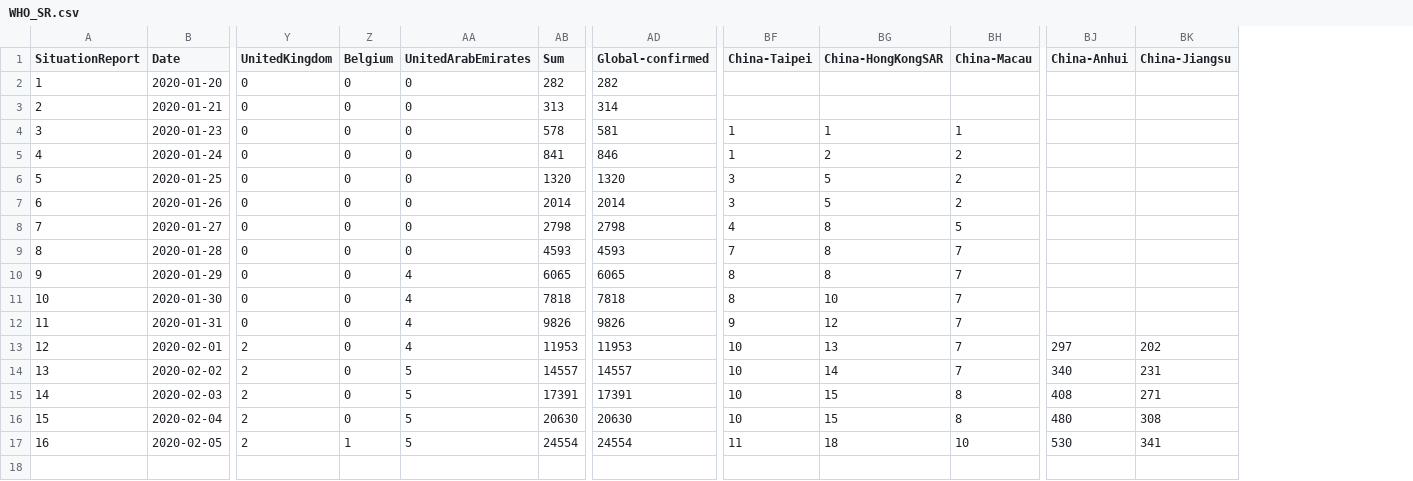
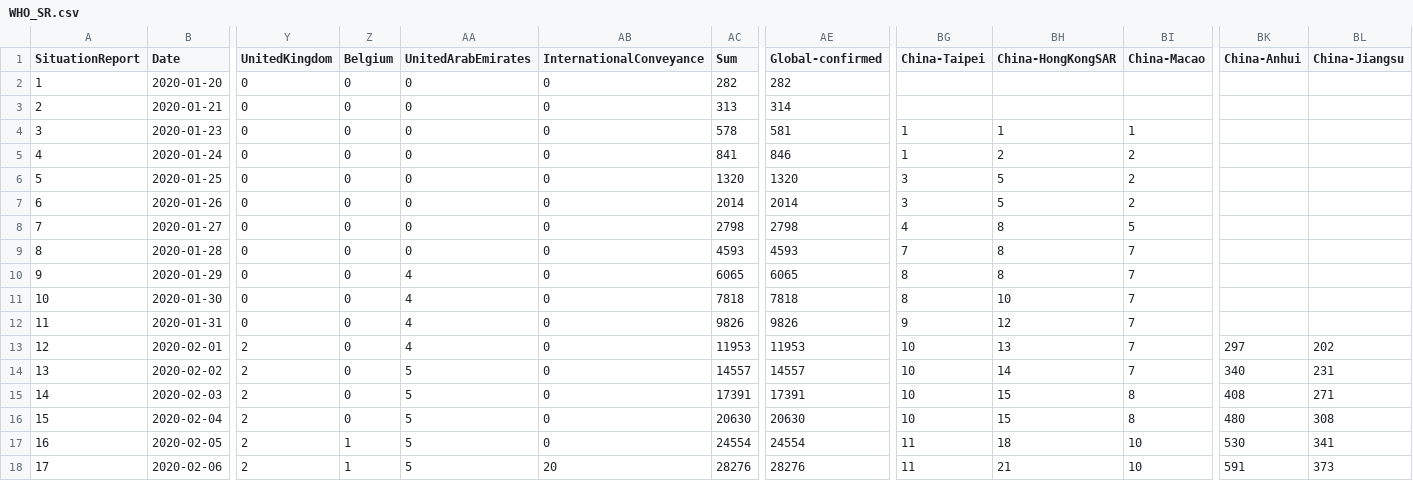
Before and after one commit to eebrown/data2019nCoV, a CSV file: data-raw/WHO_SR.csv, drawn as a sheet; only a part is shown, gaps mark what is left out; addresses are those after the commit; rows hold the shown columns only; the diff names each change by its address in the sheet, - before the commit and + after, or states it on an @@ line.

```diff
--- a/data-raw/WHO_SR.csv
+++ b/data-raw/WHO_SR.csv
+column AB (InternationalConveyance), rows 2-17: all 0
-BI1: China-Macau
+BI1: China-Macao
+row 18: 17 | 2020-02-06 | 2 | 1 | 5 | 20 | 28276 | 28276 | 11 | 21 | 10 | 591 | 373
```
Also changed, not shown: 8 other files.
